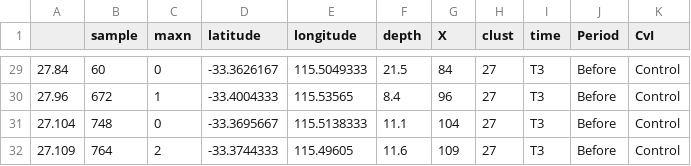
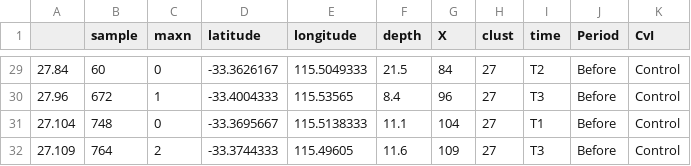
Before and after one commit to UWA-Marine-Ecology-Group-projects/Power-Analysis, a CSV file: Fish_PowA/data/tidy/stereo-BRUVs-king-wrasse-NPZ_epower.csv, drawn as a sheet; only a part is shown, gaps mark what is left out; the diff covers the shown part only.

```diff
--- a/Fish_PowA/data/tidy/stereo-BRUVs-king-wrasse-NPZ_epower.csv
+++ b/Fish_PowA/data/tidy/stereo-BRUVs-king-wrasse-NPZ_epower.csv
@@ -29,4 +29,4 @@
-"27.84","60",0,-33.3626167,115.5049333,21.5,84,"27","T3","Before","Control"
+"27.84","60",0,-33.3626167,115.5049333,21.5,84,"27","T2","Before","Control"
 "27.96","672",1,-33.4004333,115.53565,8.4,96,"27","T3","Before","Control"
-"27.104","748",0,-33.3695667,115.5138333,11.1,104,"27","T3","Before","Control"
+"27.104","748",0,-33.3695667,115.5138333,11.1,104,"27","T1","Before","Control"
 "27.109","764",2,-33.3744333,115.49605,11.6,109,"27","T3","Before","Control"
```
Also changed, not shown: 21 edited cells elsewhere in this file, 6 other files.
